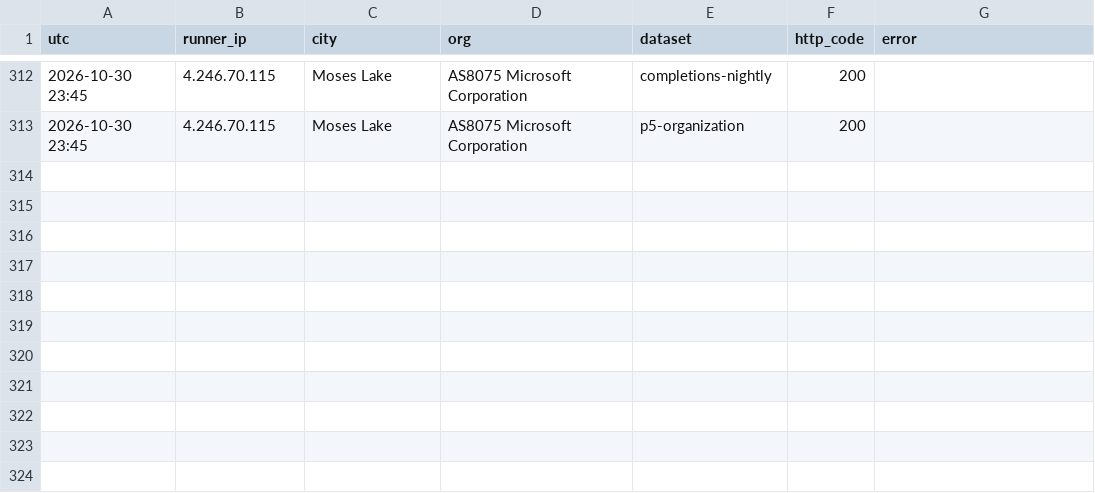
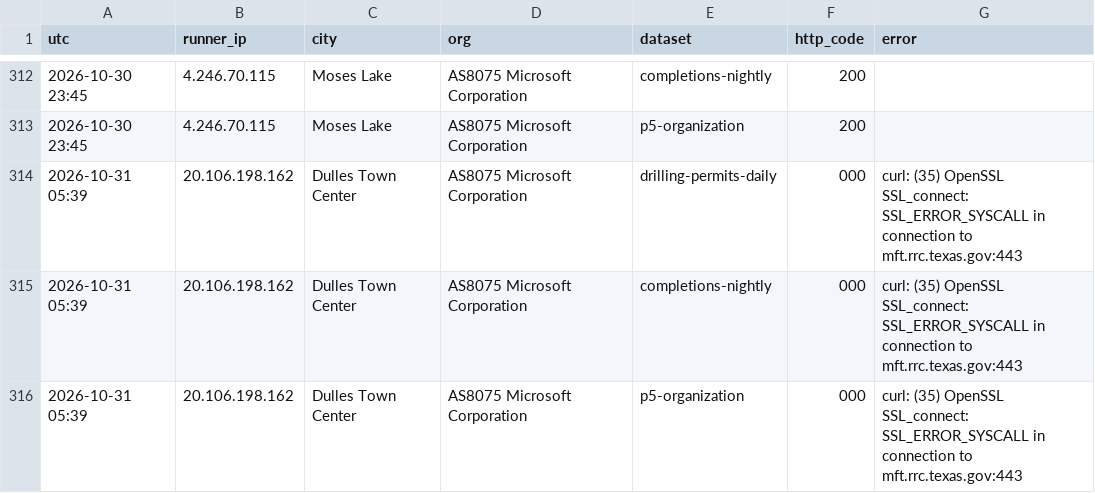
Before and after one commit to fpciulla-cpu/permian-well-tracker, a CSV file: probe/output/tx_monitor_log.csv, drawn as a sheet; only a part is shown, gaps mark what is left out; the diff names each change by its address in the sheet, - before the commit and + after, or states it on an @@ line.

```diff
--- a/probe/output/tx_monitor_log.csv
+++ b/probe/output/tx_monitor_log.csv
+row 314: 2026-10-31 05:39 | 20.106.198.162 | Dulles Town Center | AS8075 Microsoft Corporation | drilling-permits-daily | 000 | curl: (35) OpenSSL SSL_connect: SSL_ERROR_SYSCALL in connection to mft.rrc.texas.gov:443
+row 315: 2026-10-31 05:39 | 20.106.198.162 | Dulles Town Center | AS8075 Microsoft Corporation | completions-nightly | 000 | curl: (35) OpenSSL SSL_connect: SSL_ERROR_SYSCALL in connection to mft.rrc.texas.gov:443
+row 316: 2026-10-31 05:39 | 20.106.198.162 | Dulles Town Center | AS8075 Microsoft Corporation | p5-organization | 000 | curl: (35) OpenSSL SSL_connect: SSL_ERROR_SYSCALL in connection to mft.rrc.texas.gov:443
```
